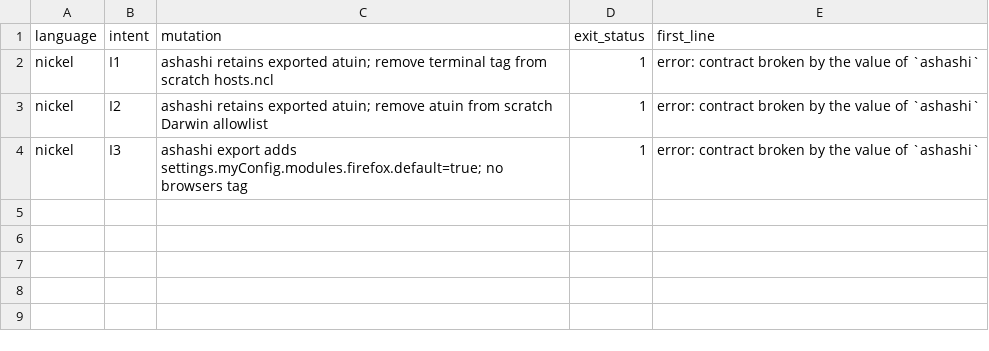
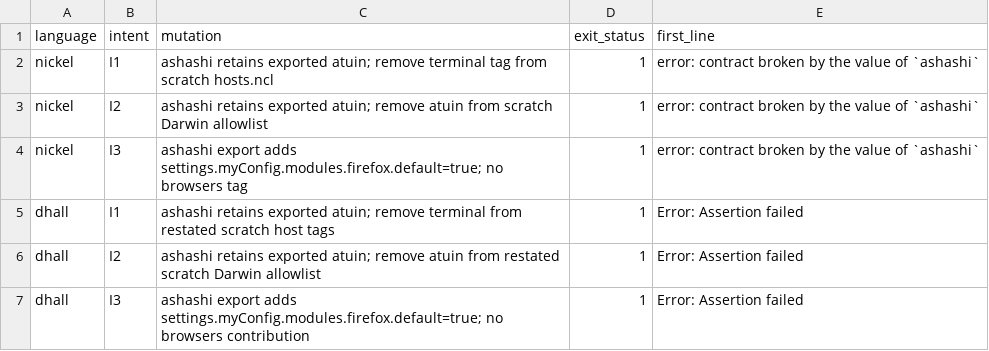
Before and after one commit to tompassarelli/galileo, a TSV file: bench/results/review-controls.tsv, drawn as a sheet.

Commit message:
Measure native Dhall review guarantees and structural cards

```diff
--- a/bench/results/review-controls.tsv
+++ b/bench/results/review-controls.tsv
@@ -4 +4,4 @@ nickel	I2	ashashi retains exported atuin; remove atuin from scratch Darwin allow
 nickel	I3	ashashi export adds settings.myConfig.modules.firefox.default=true; no browsers tag	1	error: contract broken by the value of `ashashi`
+dhall	I1	ashashi retains exported atuin; remove terminal from restated scratch host tags	1	Error: Assertion failed
+dhall	I2	ashashi retains exported atuin; remove atuin from restated scratch Darwin allowlist	1	Error: Assertion failed
+dhall	I3	ashashi export adds settings.myConfig.modules.firefox.default=true; no browsers contribution	1	Error: Assertion failed
```
Also changed, not shown: 11 other files.
